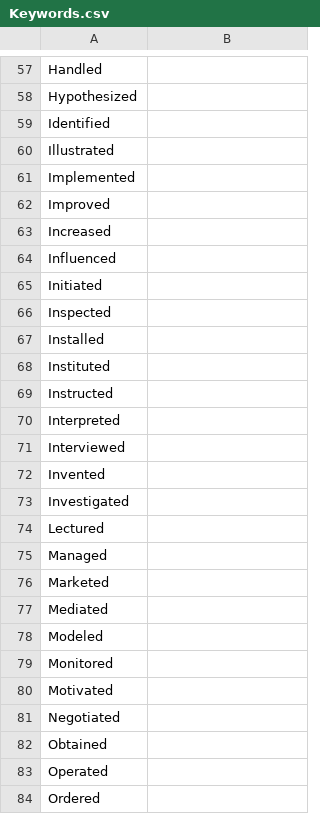
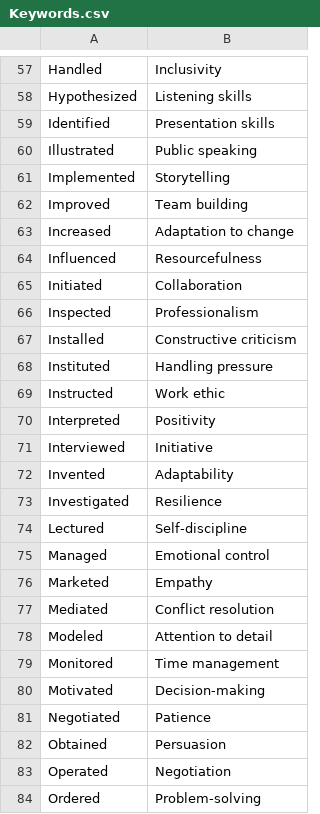
Before and after one commit to ImooreTechnics/ATS-Scanning, a CSV file: Keywords.csv, drawn as a sheet; only a part is shown, gaps mark what is left out; the diff covers the shown part only; the diff names each change by its address in the sheet, - before the commit and + after, or states it on an @@ line.

Commit message:
Add files via upload
Added a list of soft skills

```diff
--- a/Keywords.csv
+++ b/Keywords.csv
-B57: (empty)
+B57: Inclusivity
-B58: (empty)
+B58: Listening skills
-B59: (empty)
+B59: Presentation skills
-B60: (empty)
+B60: Public speaking
-B61: (empty)
+B61: Storytelling
-B62: (empty)
+B62: Team building
-B63: (empty)
+B63: Adaptation to change
-B64: (empty)
+B64: Resourcefulness
-B65: (empty)
+B65: Collaboration
-B66: (empty)
+B66: Professionalism
-B67: (empty)
+B67: Constructive criticism
-B68: (empty)
+B68: Handling pressure
-B69: (empty)
+B69: Work ethic
-B70: (empty)
+B70: Positivity
-B71: (empty)
+B71: Initiative
-B72: (empty)
+B72: Adaptability
-B73: (empty)
+B73: Resilience
-B74: (empty)
+B74: Self-discipline
-B75: (empty)
+B75: Emotional control
-B76: (empty)
+B76: Empathy
-B77: (empty)
+B77: Conflict resolution
-B78: (empty)
+B78: Attention to detail
-B79: (empty)
+B79: Time management
-B80: (empty)
+B80: Decision-making
-B81: (empty)
+B81: Patience
-B82: (empty)
+B82: Persuasion
-B83: (empty)
+B83: Negotiation
-B84: (empty)
+B84: Problem-solving
```
Also changed, not shown: 108 edited cells elsewhere in this file.
